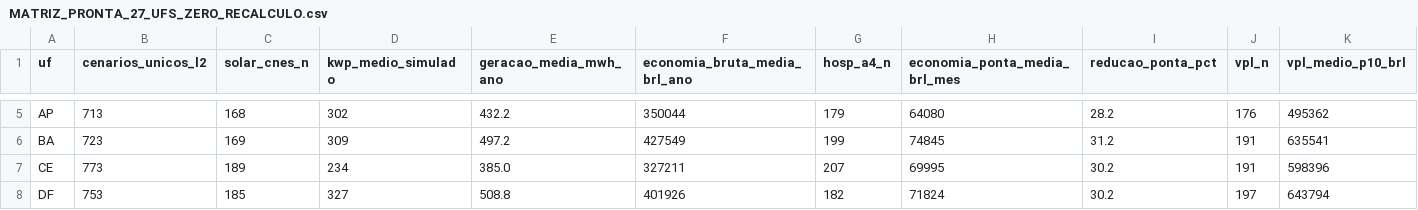
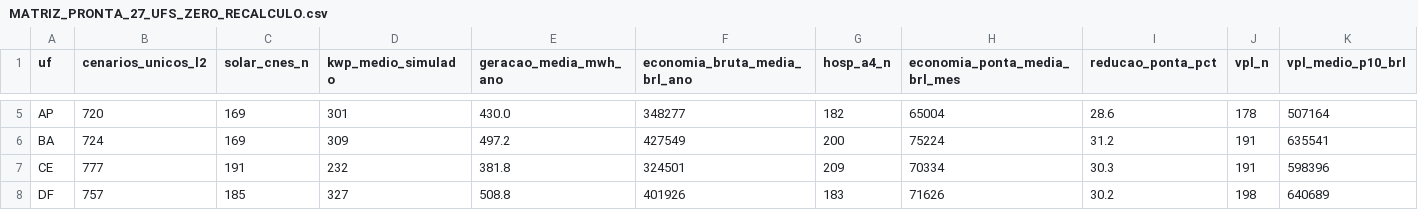
Before and after one commit to aristondalago-max/kpa-humanity-open-science, a CSV file: PKG-B-ENERGIA-SAUDE-v1.0.0/MATRIZ_PRONTA_27_UFS_ZERO_RECALCULO.csv, drawn as a sheet; only a part is shown, gaps mark what is left out; the diff covers the shown part only; the diff names each change by its address in the sheet, - before the commit and + after, or states it on an @@ line.

```diff
--- a/PKG-B-ENERGIA-SAUDE-v1.0.0/MATRIZ_PRONTA_27_UFS_ZERO_RECALCULO.csv
+++ b/PKG-B-ENERGIA-SAUDE-v1.0.0/MATRIZ_PRONTA_27_UFS_ZERO_RECALCULO.csv
-B5 (cenarios_unicos_l2): 713
+B5 (cenarios_unicos_l2): 720
-C5 (solar_cnes_n): 168
+C5 (solar_cnes_n): 169
-D5 (kwp_medio_simulado): 302
+D5 (kwp_medio_simulado): 301
-E5 (geracao_media_mwh_ano): 432.2
+E5 (geracao_media_mwh_ano): 430.0
-F5 (economia_bruta_media_brl_ano): 350044
+F5 (economia_bruta_media_brl_ano): 348277
-G5 (hosp_a4_n): 179
+G5 (hosp_a4_n): 182
-H5 (economia_ponta_media_brl_mes): 64080
+H5 (economia_ponta_media_brl_mes): 65004
-I5 (reducao_ponta_pct): 28.2
+I5 (reducao_ponta_pct): 28.6
-J5 (vpl_n): 176
+J5 (vpl_n): 178
-K5 (vpl_medio_p10_brl): 495362
+K5 (vpl_medio_p10_brl): 507164
-B6 (cenarios_unicos_l2): 723
+B6 (cenarios_unicos_l2): 724
-G6 (hosp_a4_n): 199
+G6 (hosp_a4_n): 200
-H6 (economia_ponta_media_brl_mes): 74845
+H6 (economia_ponta_media_brl_mes): 75224
-B7 (cenarios_unicos_l2): 773
+B7 (cenarios_unicos_l2): 777
-C7 (solar_cnes_n): 189
+C7 (solar_cnes_n): 191
-D7 (kwp_medio_simulado): 234
+D7 (kwp_medio_simulado): 232
-E7 (geracao_media_mwh_ano): 385.0
+E7 (geracao_media_mwh_ano): 381.8
-F7 (economia_bruta_media_brl_ano): 327211
+F7 (economia_bruta_media_brl_ano): 324501
-G7 (hosp_a4_n): 207
+G7 (hosp_a4_n): 209
-H7 (economia_ponta_media_brl_mes): 69995
+H7 (economia_ponta_media_brl_mes): 70334
-I7 (reducao_ponta_pct): 30.2
+I7 (reducao_ponta_pct): 30.3
-B8 (cenarios_unicos_l2): 753
+B8 (cenarios_unicos_l2): 757
-G8 (hosp_a4_n): 182
+G8 (hosp_a4_n): 183
-H8 (economia_ponta_media_brl_mes): 71824
+H8 (economia_ponta_media_brl_mes): 71626
-J8 (vpl_n): 197
+J8 (vpl_n): 198
-K8 (vpl_medio_p10_brl): 643794
+K8 (vpl_medio_p10_brl): 640689
```
Also changed, not shown: 171 edited cells elsewhere in this file, 20 other files.
